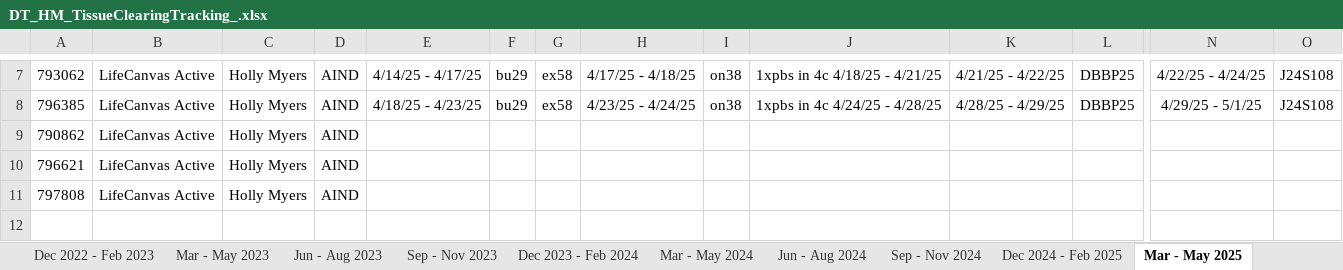
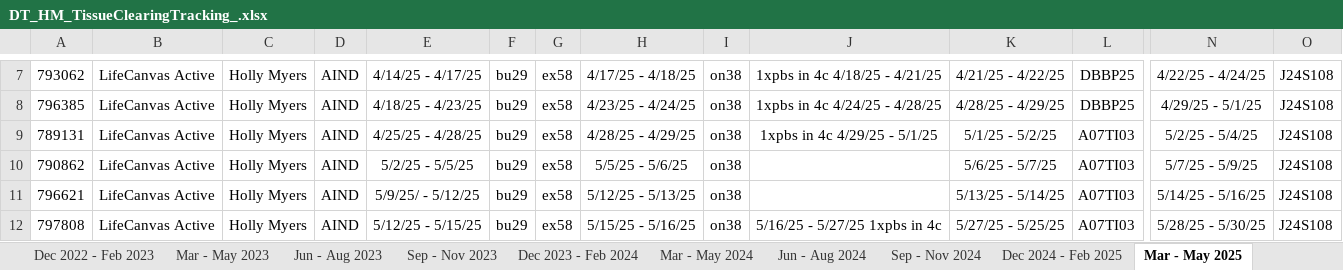
Before and after one commit to dougollerenshaw/aind-workbench, an Excel workbook: projects/patchseq_metadata/DT_HM_TissueClearingTracking_.xlsx, sheet Mar - May 2025, drawn as a sheet; only a part is shown, gaps mark what is left out; values as stored, in another font and other column widths than the file's, no borders; removed rows and columns are numbered as before the commit, all else as after; rows hold the shown columns only; the diff names each change by its address in the sheet, - before the commit and + after, or states it on an @@ line.

```diff
--- a/projects/patchseq_metadata/DT_HM_TissueClearingTracking_.xlsx (sheet Mar - May 2025)
+++ b/projects/patchseq_metadata/DT_HM_TissueClearingTracking_.xlsx (sheet Mar - May 2025)
-row 9: 790862 | LifeCanvas Active | Holly Myers | AIND
-row 10: 796621 | LifeCanvas Active | Holly Myers | AIND
-row 11: 797808 | LifeCanvas Active | Holly Myers | AIND
+row 9: 789131 | LifeCanvas Active | Holly Myers | AIND | 4/25/25 - 4/28/25 | bu29 | ex58 | 4/28/25 - 4/29/25 | on38 | 1xpbs in 4c 4/29/25 - 5/1/25 | 5/1/25 - 5/2/25 | A07TI03 | 5/2/25 - 5/4/25 | J24S108
+row 10: 790862 | LifeCanvas Active | Holly Myers | AIND | 5/2/25 - 5/5/25 | bu29 | ex58 | 5/5/25 - 5/6/25 | on38 |  | 5/6/25 - 5/7/25 | A07TI03 | 5/7/25 - 5/9/25 | J24S108
+row 11: 796621 | LifeCanvas Active | Holly Myers | AIND | 5/9/25/ - 5/12/25 | bu29 | ex58 | 5/12/25 - 5/13/25 | on38 |  | 5/13/25 - 5/14/25 | A07TI03 | 5/14/25 - 5/16/25 | J24S108
+row 12: 797808 | LifeCanvas Active | Holly Myers | AIND | 5/12/25 - 5/15/25 | bu29 | ex58 | 5/15/25 - 5/16/25 | on38 | 5/16/25 - 5/27/25 1xpbs in 4c | 5/27/25 - 5/25/25 | A07TI03 | 5/28/25 - 5/30/25 | J24S108
```
Also changed, not shown: sheet Jun - Aug 2025, sheet Additional batch info, sheet Batch Info, 3 other files.
